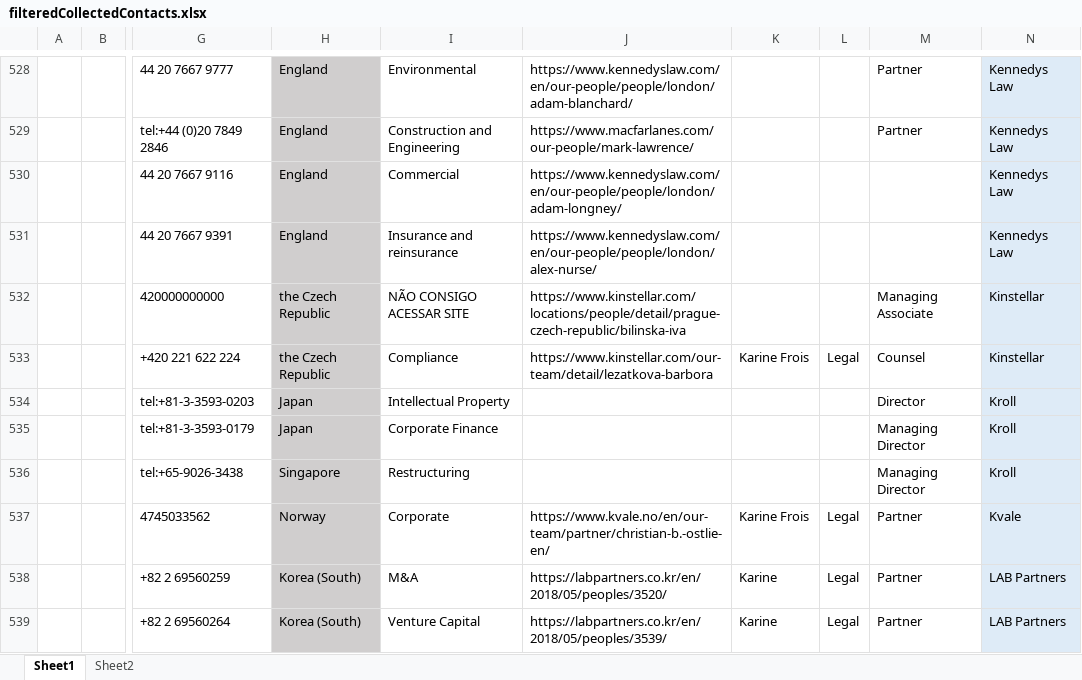
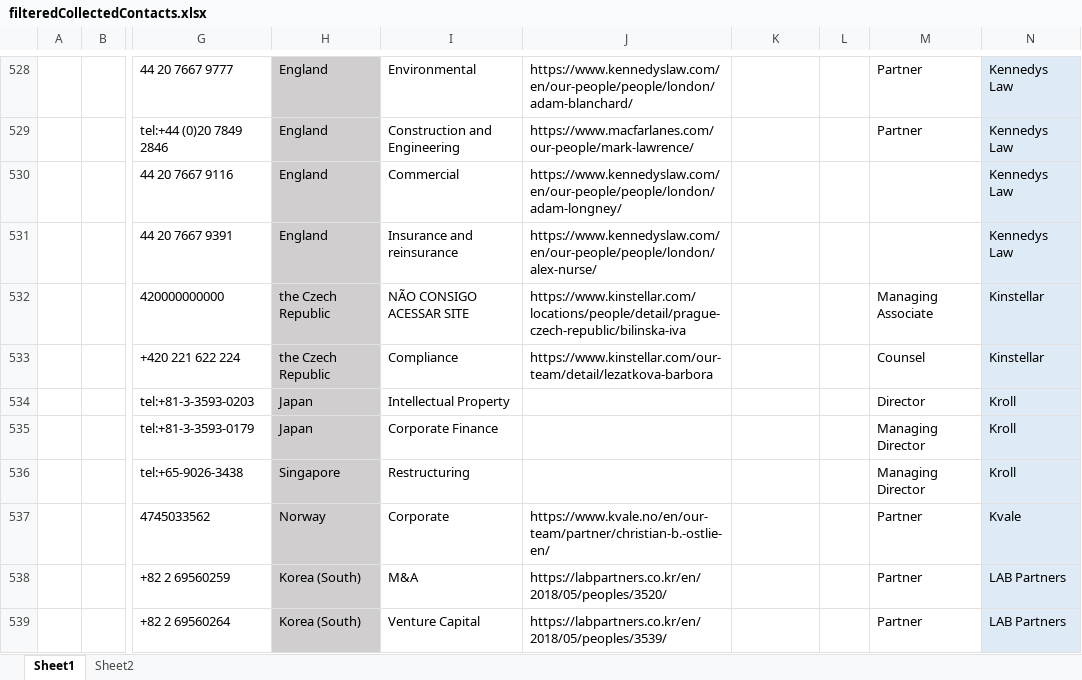
Before and after one commit to codeMaestroLucas/contactsJ, an Excel workbook: src/main/resources/baseFiles/excel/filteredCollectedContacts.xlsx, sheet Sheet1, drawn as a sheet; only a part is shown, gaps mark what is left out; values as stored, in another font and other column widths than the file's, no borders; the diff covers the shown part only; the diff names each change by its address in the sheet, - before the commit and + after, or states it on an @@ line.

```diff
--- a/src/main/resources/baseFiles/excel/filteredCollectedContacts.xlsx (sheet Sheet1)
+++ b/src/main/resources/baseFiles/excel/filteredCollectedContacts.xlsx (sheet Sheet1)
-K533: Karine Frois
+K533: (empty)
-L533: Legal
+L533: (empty)
-K537: Karine Frois
+K537: (empty)
-L537:L539: Legal
+L537:L539: (empty)
-K538:K539: Karine
+K538:K539: (empty)
```
Also changed, not shown: 126 added rows and 146 edited cells elsewhere in this sheet.
